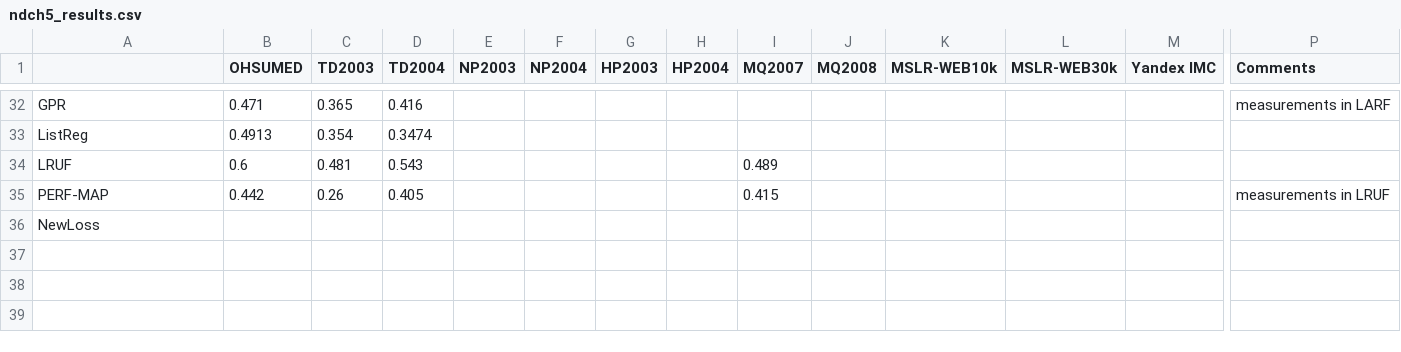
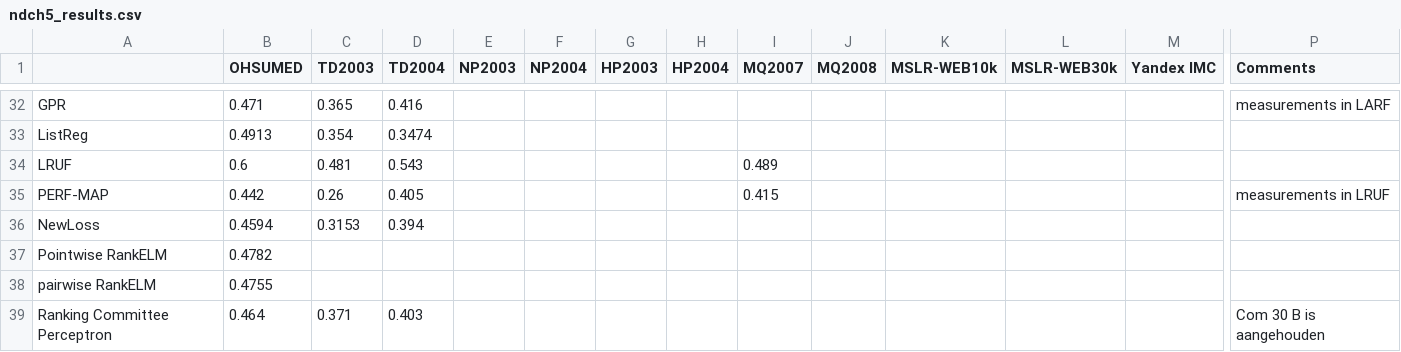
Before and after one commit to TaXxER/Afstuderen, a CSV file: method_selection/ndch5_results.csv, drawn as a sheet; only a part is shown, gaps mark what is left out; rows hold the shown columns only; the diff names each change by its address in the sheet, - before the commit and + after, or states it on an @@ line.

Commit message:
letor 3.0 tm Ranking Committee Perceptro

```diff
--- a/method_selection/ndch5_results.csv
+++ b/method_selection/ndch5_results.csv
-B36 (OHSUMED): (empty)
+B36 (OHSUMED): 0.4594
-C36 (TD2003): (empty)
+C36 (TD2003): 0.3153
-D36 (TD2004): (empty)
+D36 (TD2004): 0.394
+row 37: Pointwise RankELM | 0.4782
+row 38: pairwise RankELM | 0.4755
+row 39: Ranking Committee Perceptron | 0.464 | 0.371 | 0.403 |  |  |  |  |  |  |  |  |  | Com 30 B is aangehouden
```
Also changed, not shown: method_selection/ndcg10_results.csv.
